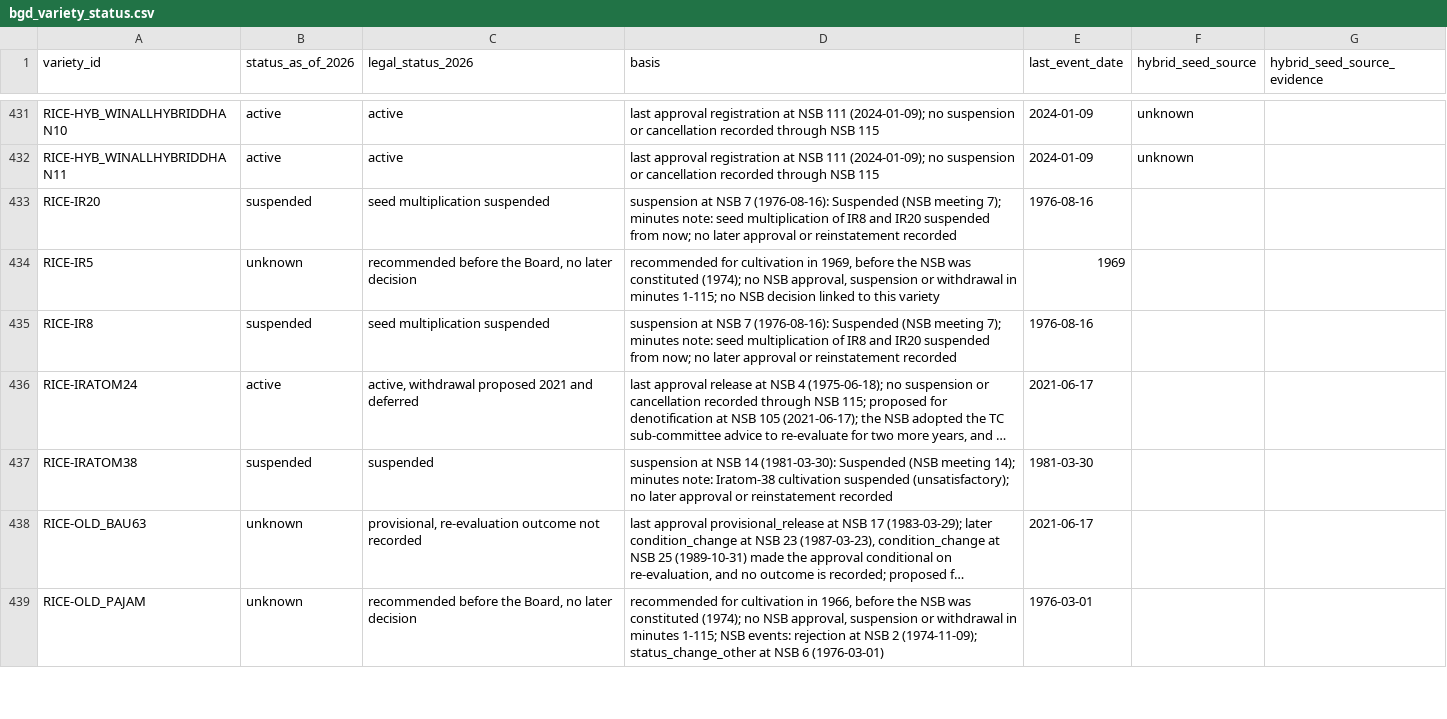
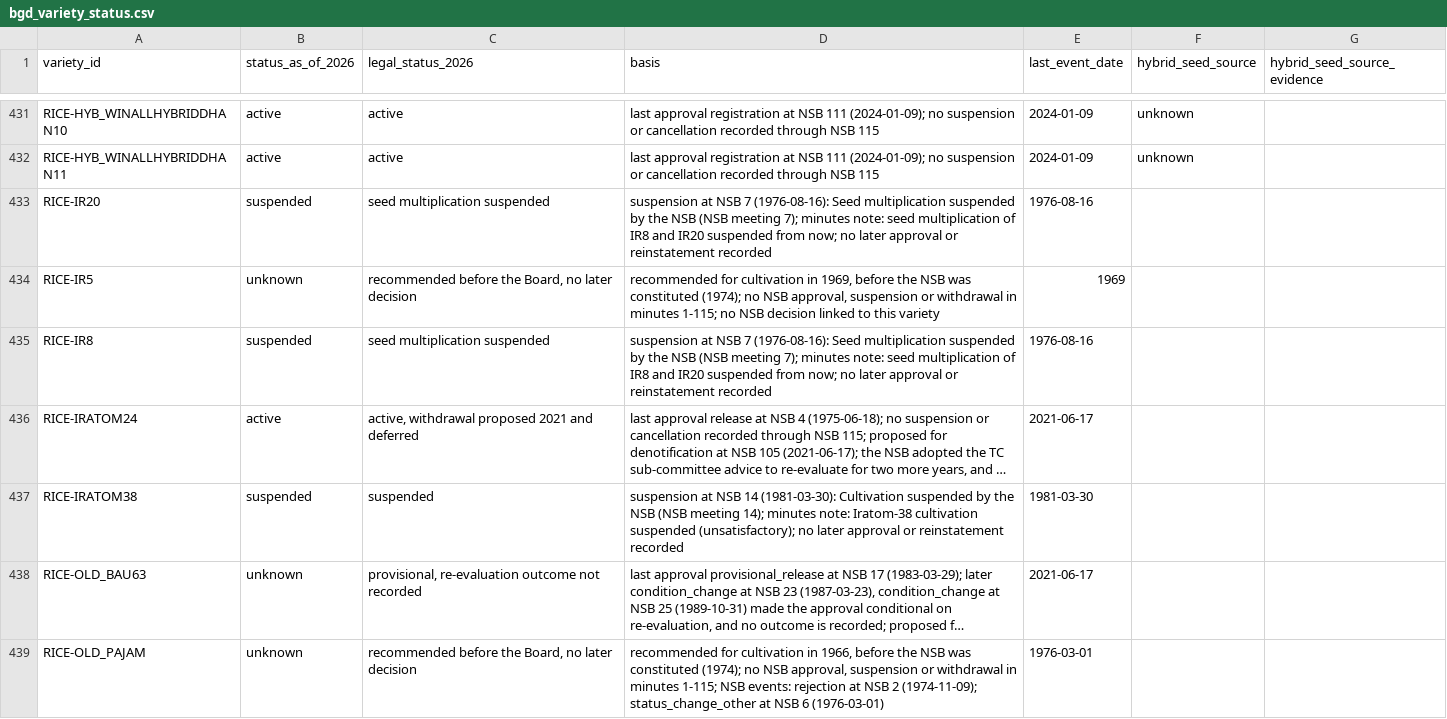
Before and after one commit to kushal-satya/bgd-rice-variety-register, a CSV file: data/bgd_variety_status.csv, drawn as a sheet; only a part is shown, gaps mark what is left out; long unchanged cells end in …; the diff names each change by its address in the sheet, - before the commit and + after, or states it on an @@ line.

```diff
--- a/data/bgd_variety_status.csv
+++ b/data/bgd_variety_status.csv
-D433 (basis): …7 (1976-08-16): Suspended (NSB meeting…
+D433 (basis): …7 (1976-08-16): Seed multiplication suspended by the NSB (NSB meeting…
-D435 (basis): …7 (1976-08-16): Suspended (NSB meeting…
+D435 (basis): …7 (1976-08-16): Seed multiplication suspended by the NSB (NSB meeting…
-D437 (basis): …14 (1981-03-30): Suspended (NSB meeting…
+D437 (basis): …14 (1981-03-30): Cultivation suspended by the NSB (NSB meeting…
```
Also changed, not shown: data/bgd_cgiar_sources.csv, data/bgd_conflicts_summary.csv, 28 other files.
